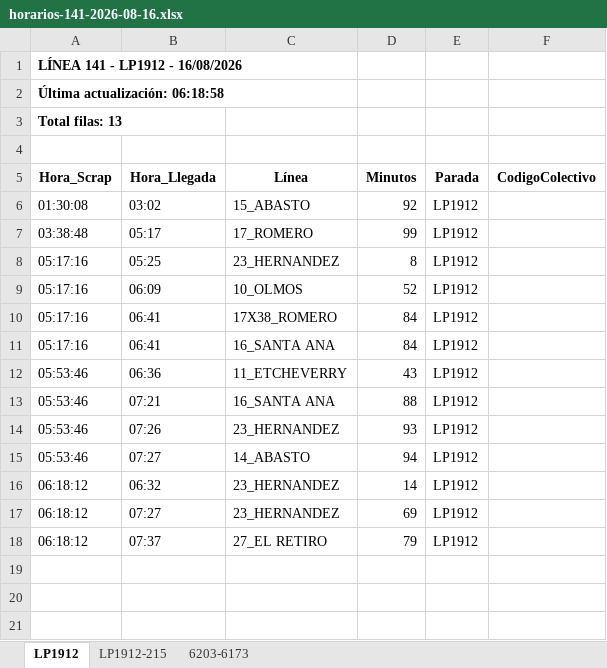
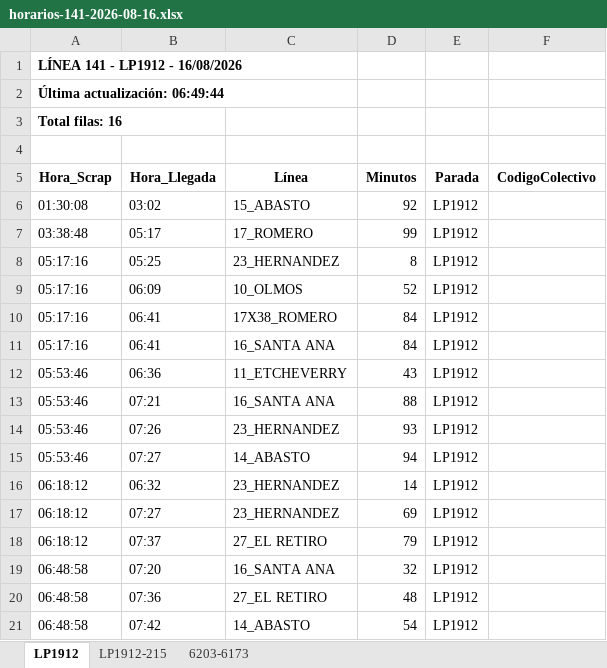
Before and after one commit to palomac00/recolector-colectivos, an Excel workbook: data/horarios-141-2026-08-16.xlsx, sheet LP1912, drawn as a sheet; values as stored, in another font and other column widths than the file's, no borders; the diff names each change by its address in the sheet, - before the commit and + after, or states it on an @@ line.

```diff
--- a/data/horarios-141-2026-08-16.xlsx (sheet LP1912)
+++ b/data/horarios-141-2026-08-16.xlsx (sheet LP1912)
-A2 (Hora_Scrap): Última actualización: 06:18:58
+A2 (Hora_Scrap): Última actualización: 06:49:44
-A3 (Hora_Scrap): Total filas: 13
+A3 (Hora_Scrap): Total filas: 16
+row 19: 06:48:58 | 07:20 | 16_SANTA ANA | 32 | LP1912
+row 20: 06:48:58 | 07:36 | 27_EL RETIRO | 48 | LP1912
+row 21: 06:48:58 | 07:42 | 14_ABASTO | 54 | LP1912
```
Also changed, not shown: sheet 6203-6173, sheet LP1912-215, 2 other files.
